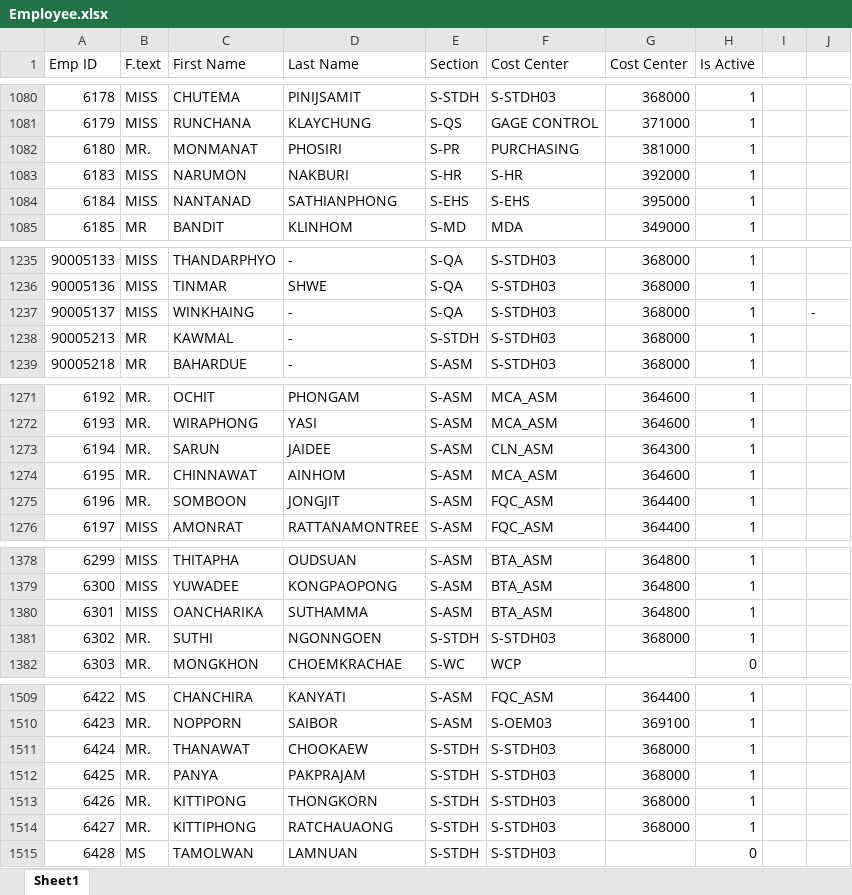
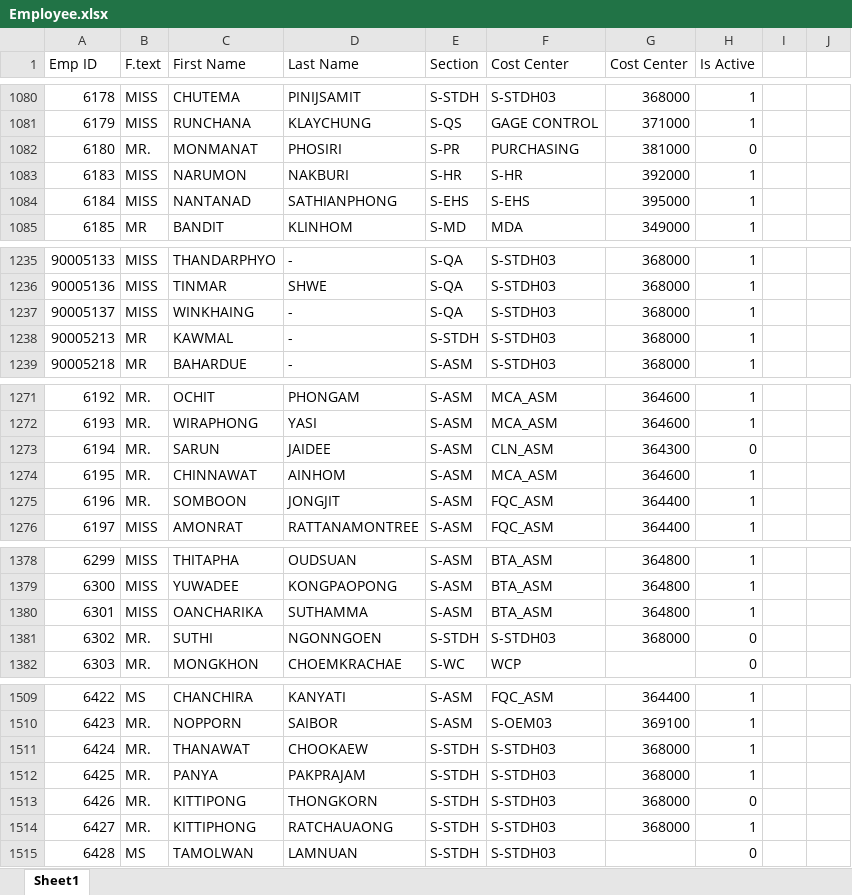
Before and after one commit to pingmpz/sfr, an Excel workbook: media/Employee.xlsx, sheet Sheet1, drawn as a sheet; only a part is shown, gaps mark what is left out; values as stored, in another font and other column widths than the file's, no cell formats; the diff covers the shown part only; the diff names each change by its address in the sheet, - before the commit and + after, or states it on an @@ line.

```diff
--- a/media/Employee.xlsx (sheet Sheet1)
+++ b/media/Employee.xlsx (sheet Sheet1)
-H1082 (Is Active): 1
+H1082 (Is Active): 0
-J1237: -
+J1237: (empty)
-H1273 (Is Active): 1
+H1273 (Is Active): 0
-H1381 (Is Active): 1
+H1381 (Is Active): 0
-H1513 (Is Active): 1
+H1513 (Is Active): 0
```
Also changed, not shown: 6 added rows and 8 edited cells elsewhere in this sheet, cell formats, 3 other files.
